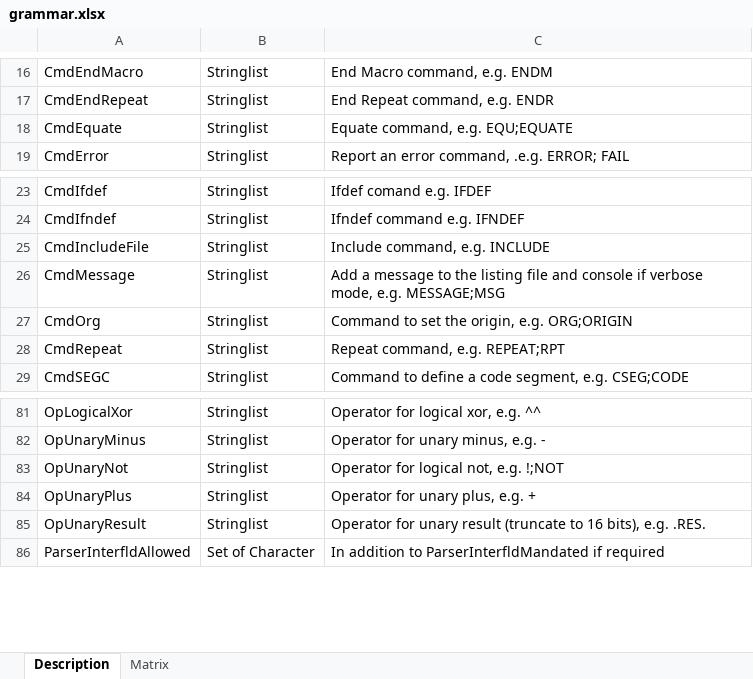
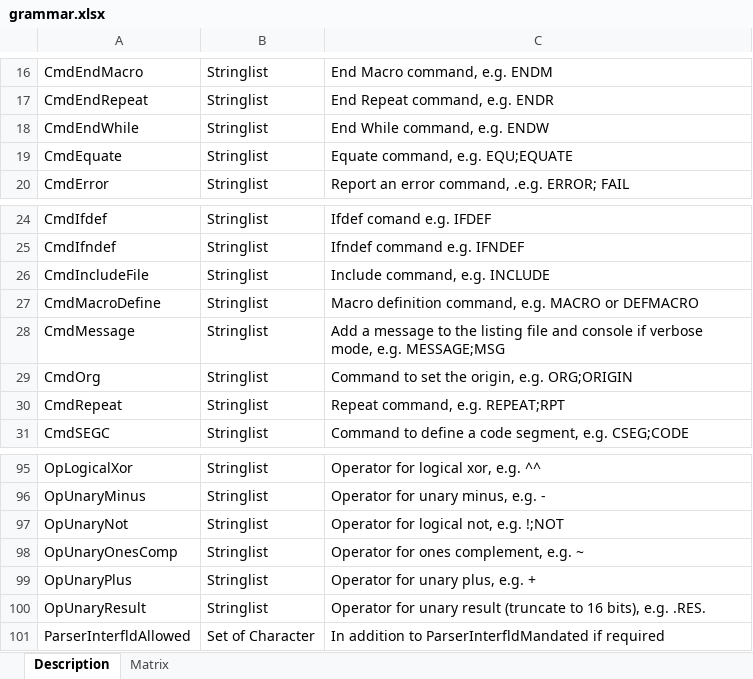
Before and after one commit to duncanamps/xa80, an Excel workbook: docs/grammar.xlsx, sheet Description, drawn as a sheet; only a part is shown, gaps mark what is left out; values as stored, in another font and other column widths than the file's, no borders; table styles not drawn; the diff covers the shown part only; the diff names each change by its address in the sheet, - before the commit and + after, or states it on an @@ line.

```diff
--- a/docs/grammar.xlsx (sheet Description)
+++ b/docs/grammar.xlsx (sheet Description)
+row 18: CmdEndWhile | Stringlist | End While command, e.g. ENDW
+row 27: CmdMacroDefine | Stringlist | Macro definition command, e.g. MACRO or DEFMACRO
+row 98: OpUnaryOnesComp | Stringlist | Operator for ones complement, e.g. ~
```
Also changed, not shown: 16 added rows, 2 removed rows and 5 edited cells elsewhere in this sheet, sheet Matrix, 12 other files.
